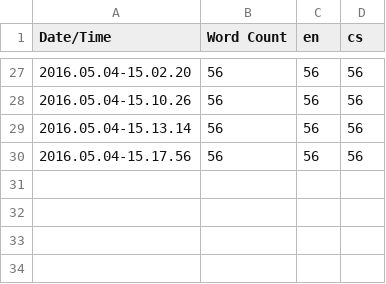
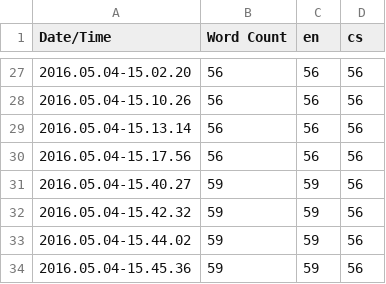
Before and after one commit to halbich/TauCetiF2, a CSV file: Content/Localization/Game/Game.csv, drawn as a sheet; only a part is shown, gaps mark what is left out; the diff names each change by its address in the sheet, - before the commit and + after, or states it on an @@ line.

```diff
--- a/Content/Localization/Game/Game.csv
+++ b/Content/Localization/Game/Game.csv
+row 31: 2016.05.04-15.40.27 | 59 | 59 | 56
+row 32: 2016.05.04-15.42.32 | 59 | 59 | 56
+row 33: 2016.05.04-15.44.02 | 59 | 59 | 56
+row 34: 2016.05.04-15.45.36 | 59 | 59 | 56
```
Also changed, not shown: 12 other files.
